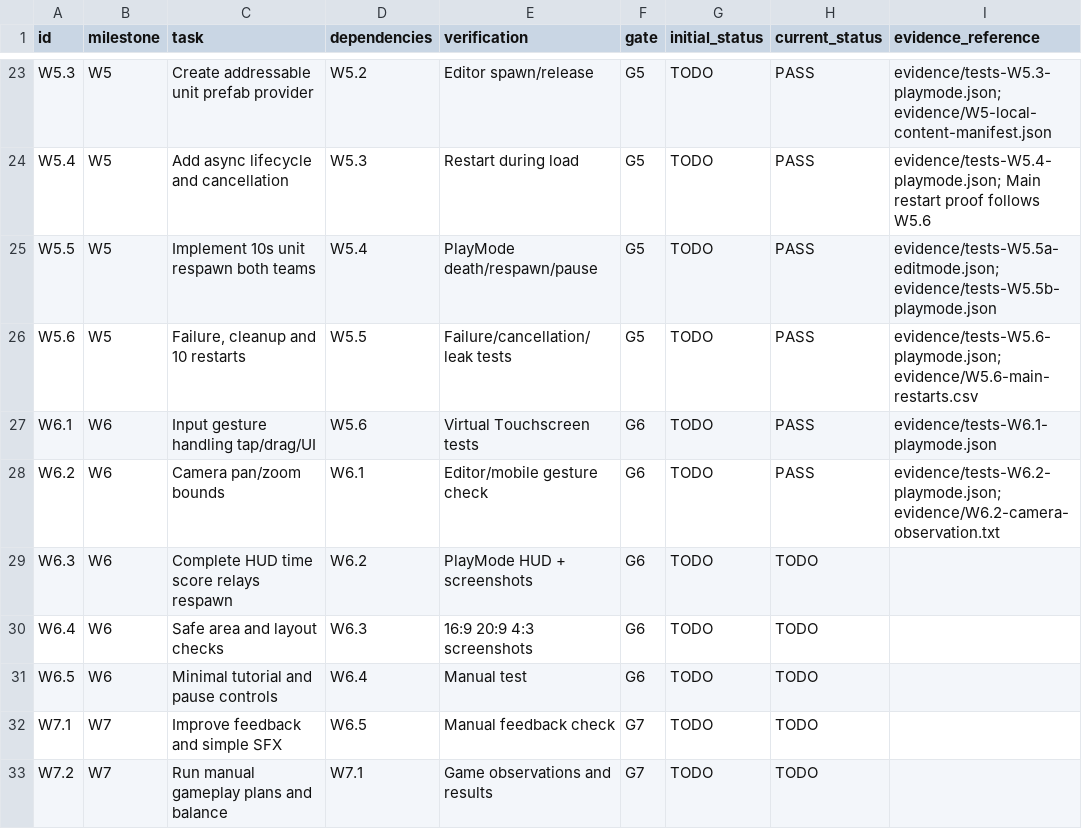
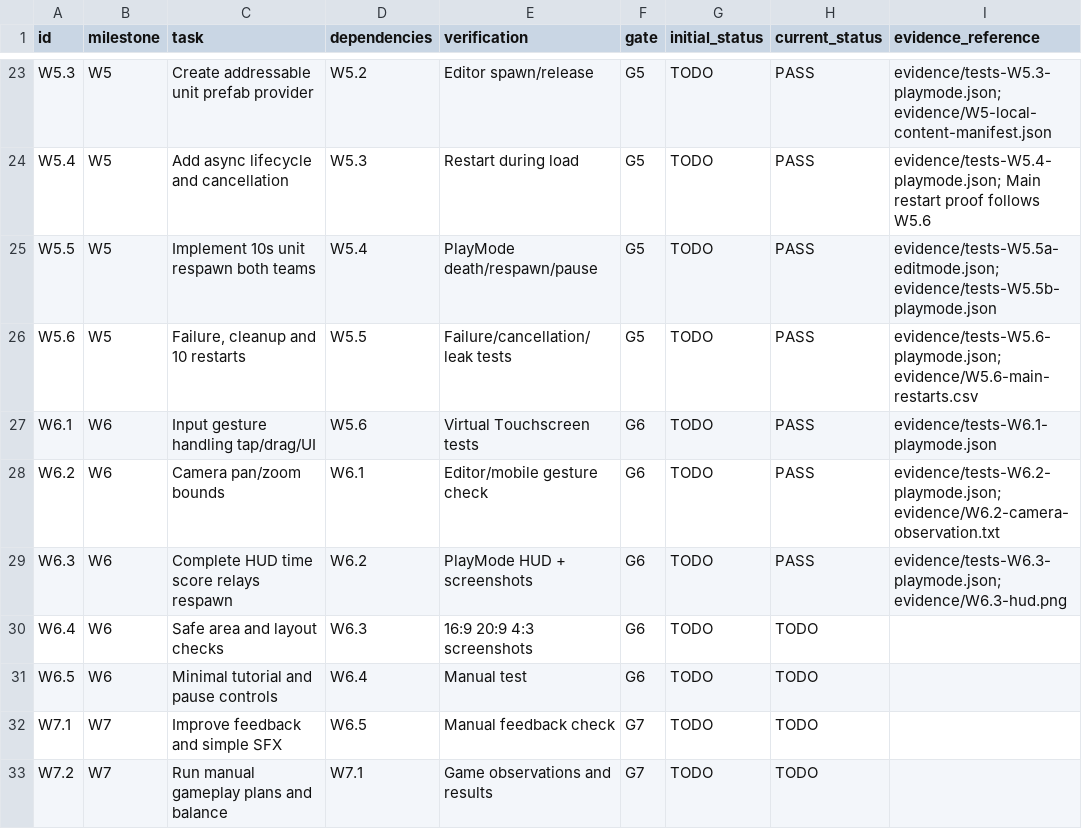
Before and after one commit to ZheleznovAG/SectorLab, a CSV file: docs/agent_execution/WORK_ITEMS.csv, drawn as a sheet; only a part is shown, gaps mark what is left out.

```diff
--- a/docs/agent_execution/WORK_ITEMS.csv
+++ b/docs/agent_execution/WORK_ITEMS.csv
@@ -28,3 +28,3 @@ W6.1,W6,Input gesture handling tap/drag/UI,W5.6,Virtual Touchscreen tests,G6,TOD
 W6.2,W6,Camera pan/zoom bounds,W6.1,Editor/mobile gesture check,G6,TODO,PASS,evidence/tests-W6.2-playmode.json; evidence/W6.2-camera-observation.txt
-W6.3,W6,Complete HUD time score relays respawn,W6.2,PlayMode HUD + screenshots,G6,TODO,TODO,
+W6.3,W6,Complete HUD time score relays respawn,W6.2,PlayMode HUD + screenshots,G6,TODO,PASS,evidence/tests-W6.3-playmode.json; evidence/W6.3-hud.png
 W6.4,W6,Safe area and layout checks,W6.3,16:9 20:9 4:3 screenshots,G6,TODO,TODO,
```
Also changed, not shown: 17 other files.
